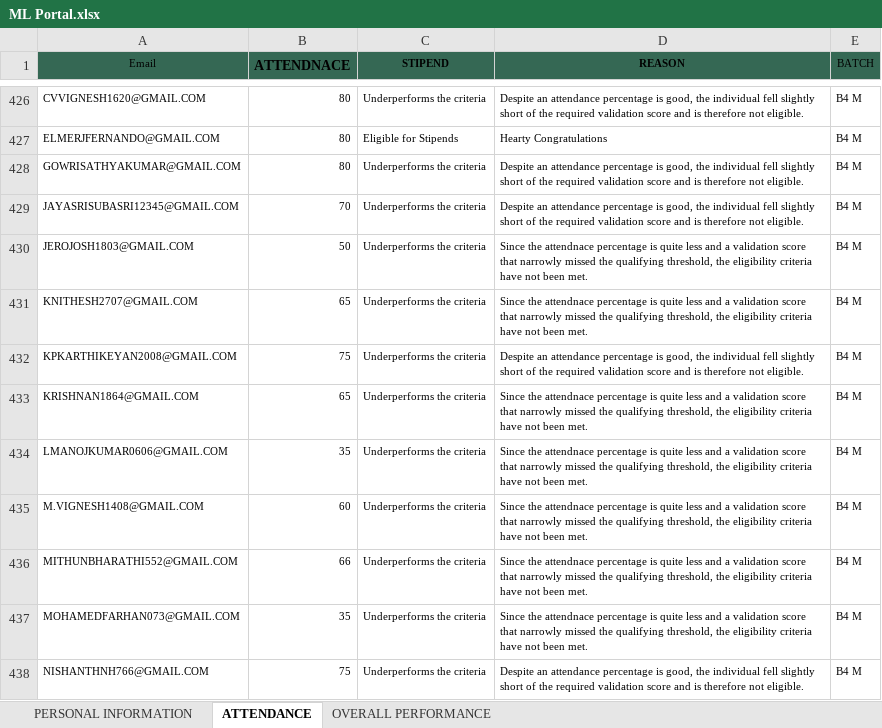
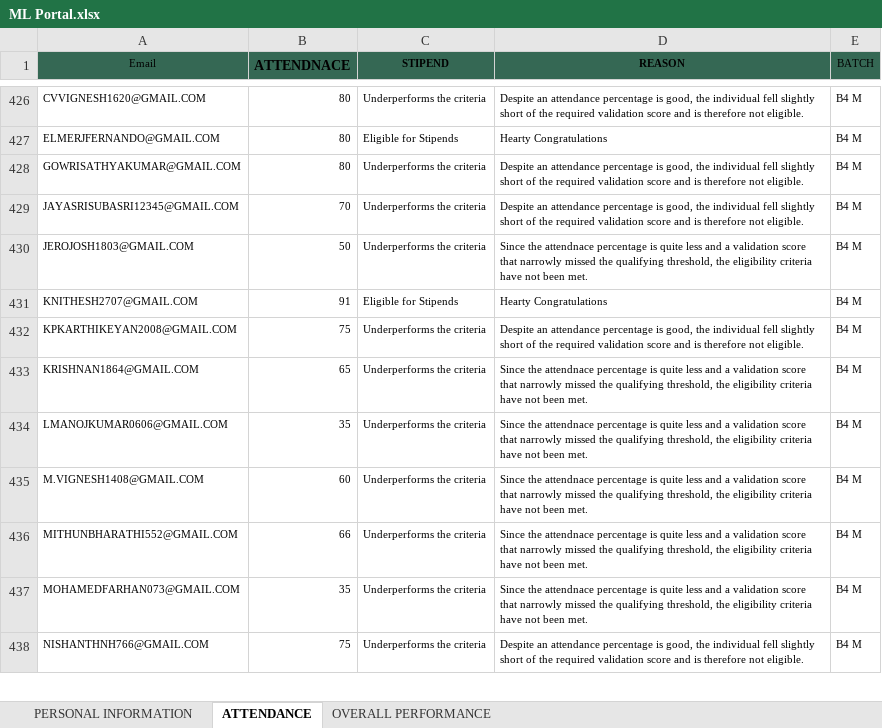
Before and after one commit to vcodezindia/Portal, an Excel workbook: ML Portal.xlsx, sheet ATTENDANCE, drawn as a sheet; only a part is shown, gaps mark what is left out; values as stored, in another font and other column widths than the file's, no borders; the diff names each change by its address in the sheet, - before the commit and + after, or states it on an @@ line.

```diff
--- a/ML Portal.xlsx (sheet ATTENDANCE)
+++ b/ML Portal.xlsx (sheet ATTENDANCE)
-B431 (ATTENDNACE): 65
+B431 (ATTENDNACE): 91
-C431 (STIPEND): Underperforms the criteria
+C431 (STIPEND): Eligible for Stipends
-D431 (REASON): Since the attendnace percentage is quite less and a validation score that narrowly missed the qualifying threshold, the eligibility criteria have not been met.
+D431 (REASON): Hearty Congratulations
```
Also changed, not shown: sheet OVERALL PERFORMANCE, sheet PERSONAL INFORMATION.
